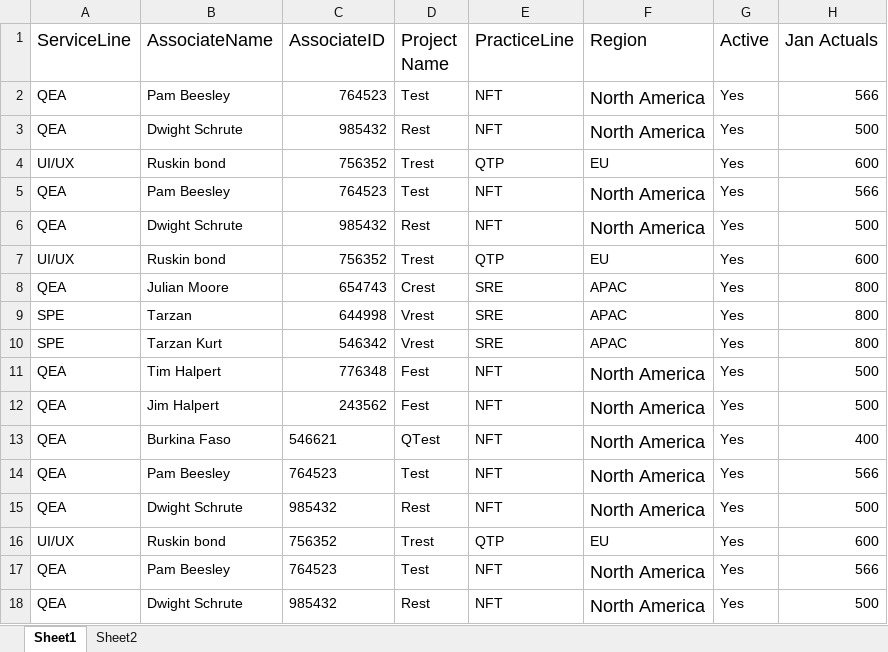
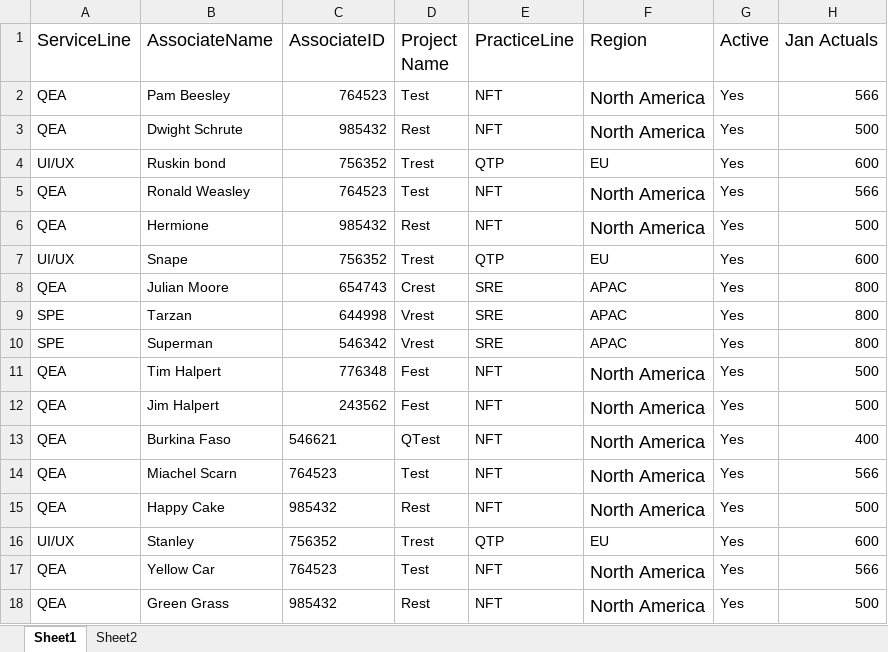
Before and after one commit to PerfTestOps/MyVibe, an Excel workbook: BaseDatasheet.xlsx, sheet Sheet1, drawn as a sheet; only a part is shown; values as stored, in another font and other column widths than the file's, no borders; the diff covers the shown part only; the diff names each change by its address in the sheet, - before the commit and + after, or states it on an @@ line.

Commit message:
Add files via upload

```diff
--- a/BaseDatasheet.xlsx (sheet Sheet1)
+++ b/BaseDatasheet.xlsx (sheet Sheet1)
-B5 (AssociateName): Pam Beesley
+B5 (AssociateName): Ronald Weasley
-B6 (AssociateName): Dwight Schrute
+B6 (AssociateName): Hermione
-B7 (AssociateName): Ruskin bond
+B7 (AssociateName): Snape
-B10 (AssociateName): Tarzan Kurt
+B10 (AssociateName): Superman
-B14 (AssociateName): Pam Beesley
+B14 (AssociateName): Miachel Scarn
-B15 (AssociateName): Dwight Schrute
+B15 (AssociateName): Happy Cake
-B16 (AssociateName): Ruskin bond
+B16 (AssociateName): Stanley
-B17 (AssociateName): Pam Beesley
+B17 (AssociateName): Yellow Car
-B18 (AssociateName): Dwight Schrute
+B18 (AssociateName): Green Grass
```
Also changed, not shown: 72 removed rows and 6 edited cells elsewhere in this sheet, sheet Sheet2.
